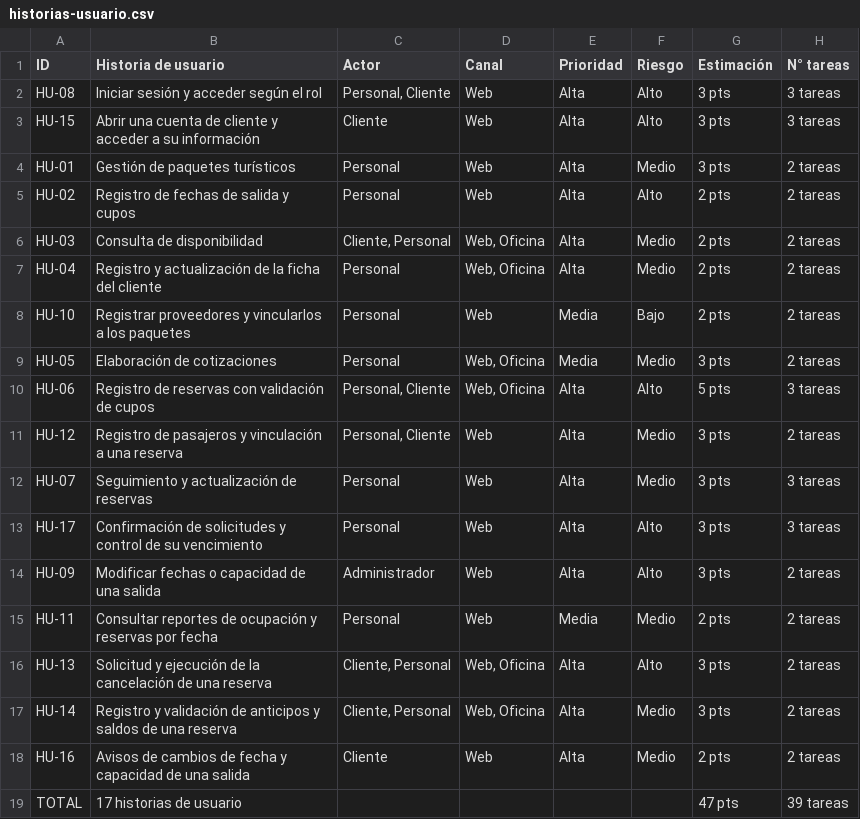
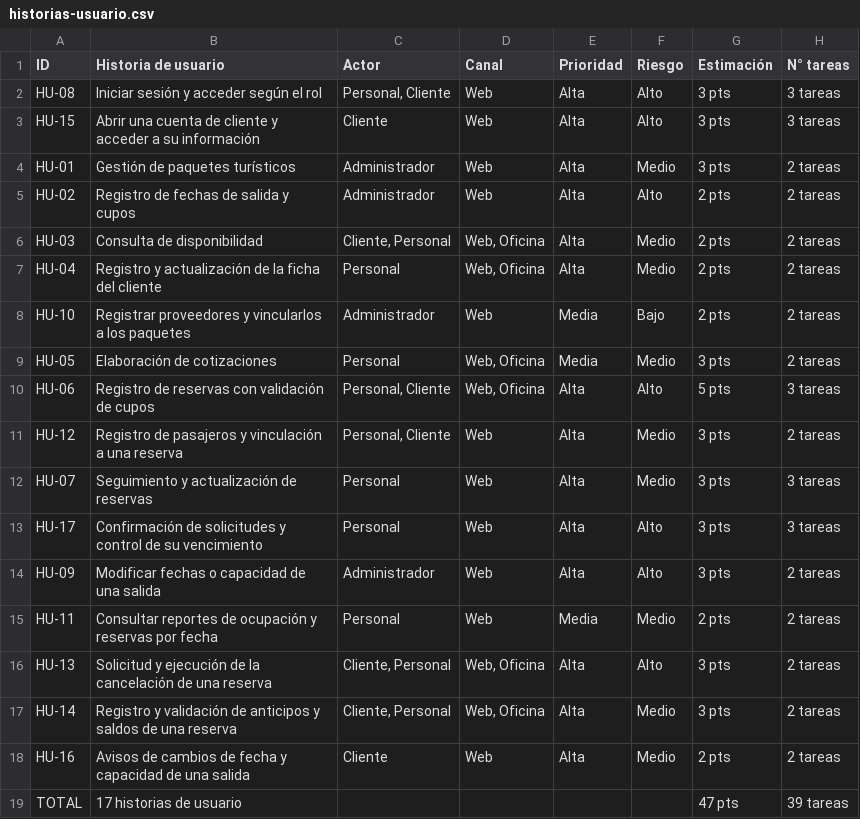
Before and after one commit to fervflow/sis-inf3-proyecto-formativo, a CSV file: sistema/historias-usuario/historias-usuario.csv, drawn as a sheet.

```diff
--- a/sistema/historias-usuario/historias-usuario.csv
+++ b/sistema/historias-usuario/historias-usuario.csv
@@ -3,7 +3,7 @@ HU-08;Iniciar sesión y acceder según el rol;Personal, Cliente;Web;Alta;Alto;3
 HU-15;Abrir una cuenta de cliente y acceder a su información;Cliente;Web;Alta;Alto;3 pts;3 tareas
-HU-01;Gestión de paquetes turísticos;Personal;Web;Alta;Medio;3 pts;2 tareas
-HU-02;Registro de fechas de salida y cupos;Personal;Web;Alta;Alto;2 pts;2 tareas
+HU-01;Gestión de paquetes turísticos;Administrador;Web;Alta;Medio;3 pts;2 tareas
+HU-02;Registro de fechas de salida y cupos;Administrador;Web;Alta;Alto;2 pts;2 tareas
 HU-03;Consulta de disponibilidad;Cliente, Personal;Web, Oficina;Alta;Medio;2 pts;2 tareas
 HU-04;Registro y actualización de la ficha del cliente;Personal;Web, Oficina;Alta;Medio;2 pts;2 tareas
-HU-10;Registrar proveedores y vincularlos a los paquetes;Personal;Web;Media;Bajo;2 pts;2 tareas
+HU-10;Registrar proveedores y vincularlos a los paquetes;Administrador;Web;Media;Bajo;2 pts;2 tareas
 HU-05;Elaboración de cotizaciones;Personal;Web, Oficina;Media;Medio;3 pts;2 tareas
```
Also changed, not shown: 3 other files.
